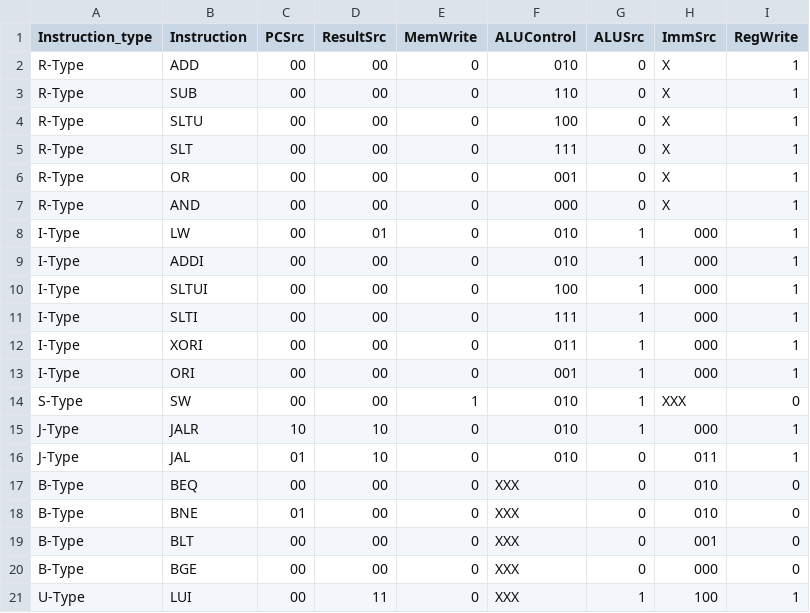
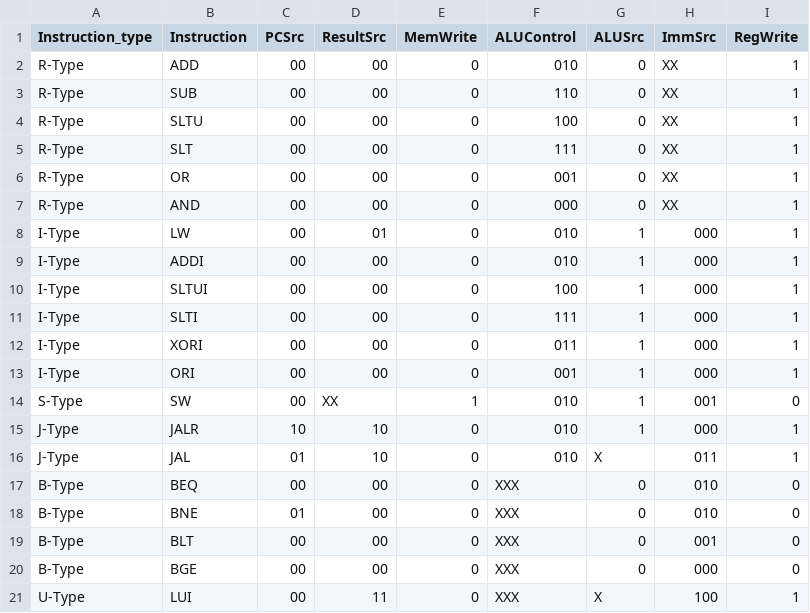
Before and after one commit to tisiphonee/Computer-Architecture-Course-Projects, a CSV file: CA2_New/CU.csv, drawn as a sheet.

```diff
--- a/CA2_New/CU.csv
+++ b/CA2_New/CU.csv
@@ -1,8 +1,8 @@
 Instruction_type,Instruction,PCSrc,ResultSrc,MemWrite,ALUControl,ALUSrc,ImmSrc,RegWrite
-R-Type,ADD,00,00,0,010,0,X,1
-R-Type,SUB,00,00,0,110,0,X,1
-R-Type,SLTU,00,00,0,100,0,X,1
-R-Type,SLT,00,00,0,111,0,X,1
-R-Type,OR,00,00,0,001,0,X,1
-R-Type,AND,00,00,0,000,0,X,1
+R-Type,ADD,00,00,0,010,0,XX,1
+R-Type,SUB,00,00,0,110,0,XX,1
+R-Type,SLTU,00,00,0,100,0,XX,1
+R-Type,SLT,00,00,0,111,0,XX,1
+R-Type,OR,00,00,0,001,0,XX,1
+R-Type,AND,00,00,0,000,0,XX,1
 I-Type,LW,00,01,0,010,1,000,1
@@ -13,5 +13,5 @@ I-Type,XORI,00,00,0,011,1,000,1
 I-Type,ORI,00,00,0,001,1,000,1
-S-Type,SW,00,00,1,010,1,XXX,0
+S-Type,SW,00,XX,1,010,1,001,0
 J-Type,JALR,10,10,0,010,1,000,1
-J-Type,JAL,01,10,0,010,0,011,1
+J-Type,JAL,01,10,0,010,X,011,1
 B-Type,BEQ,00,00,0,XXX,0,010,0
@@ -20,2 +20,2 @@ B-Type,BLT,00,00,0,XXX,0,001,0
 B-Type,BGE,00,00,0,XXX,0,000,0
-U-Type,LUI,00,11,0,XXX,1,100,1
+U-Type,LUI,00,11,0,XXX,X,100,1
```
Also changed, not shown: 1 other file.
